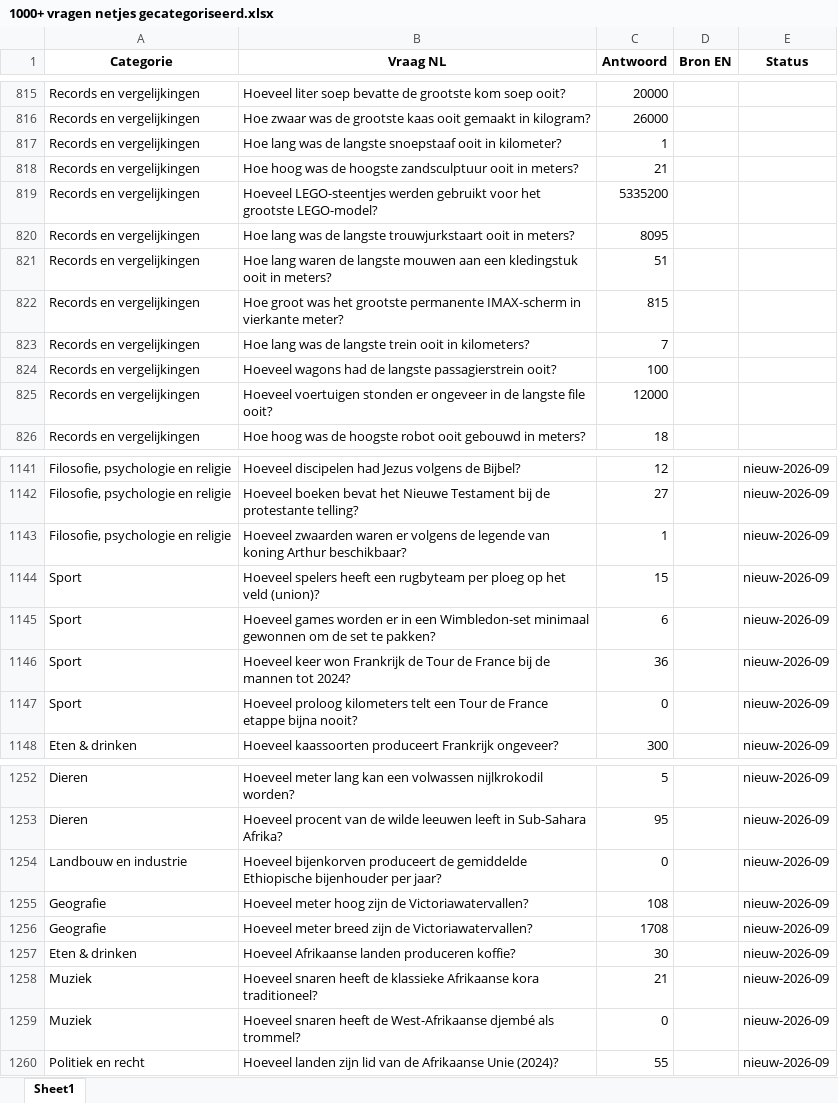
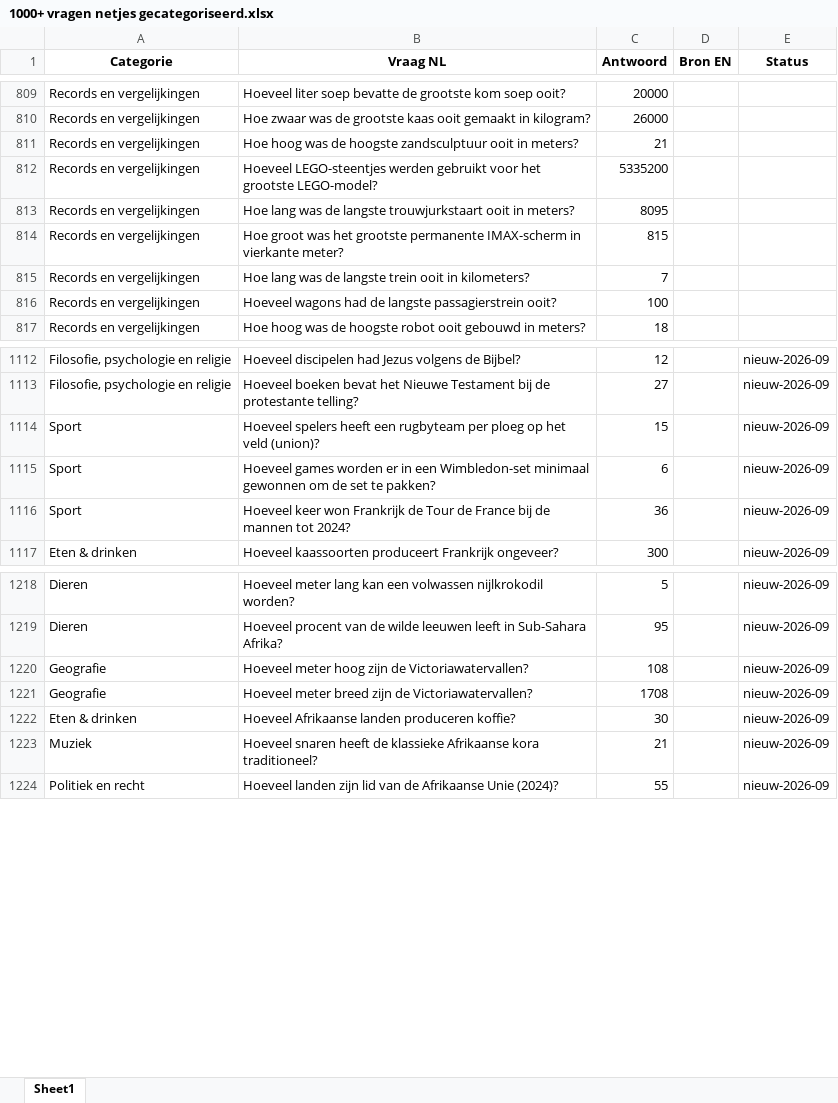
Before and after one commit to Berend-WT/nettoo, an Excel workbook: vragen/1000+ vragen netjes gecategoriseerd.xlsx, sheet Sheet1, drawn as a sheet; only a part is shown, gaps mark what is left out; values as stored, in another font and other column widths than the file's, no borders; the diff covers the shown part only; the diff names each change by its address in the sheet, - before the commit and + after, or states it on an @@ line.

```diff
--- a/vragen/1000+ vragen netjes gecategoriseerd.xlsx (sheet Sheet1)
+++ b/vragen/1000+ vragen netjes gecategoriseerd.xlsx (sheet Sheet1)
-row 817: Records en vergelijkingen | Hoe lang was de langste snoepstaaf ooit in kilometer? | 1
-row 821: Records en vergelijkingen | Hoe lang waren de langste mouwen aan een kledingstuk ooit in meters? | 51
-row 825: Records en vergelijkingen | Hoeveel voertuigen stonden er ongeveer in de langste file ooit? | 12000
-row 1143: Filosofie, psychologie en religie | Hoeveel zwaarden waren er volgens de legende van koning Arthur beschikbaar? | 1 |  | nieuw-2026-09
-row 1147: Sport | Hoeveel proloog kilometers telt een Tour de France etappe bijna nooit? | 0 |  | nieuw-2026-09
-row 1254: Landbouw en industrie | Hoeveel bijenkorven produceert de gemiddelde Ethiopische bijenhouder per jaar? | 0 |  | nieuw-2026-09
-row 1259: Muziek | Hoeveel snaren heeft de West-Afrikaanse djembé als trommel? | 0 |  | nieuw-2026-09
```
Also changed, not shown: 33 removed rows elsewhere in this sheet, vragen/puzzels_om_te_herbouwen.xlsx, vragen/vragen_review_compleet.xlsx, 2 other files.
